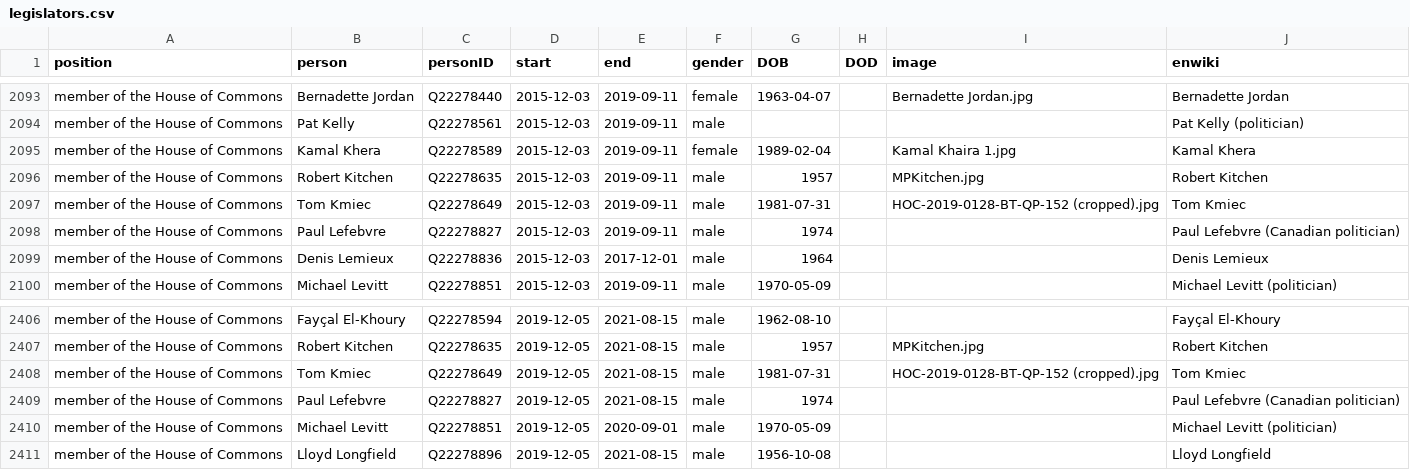
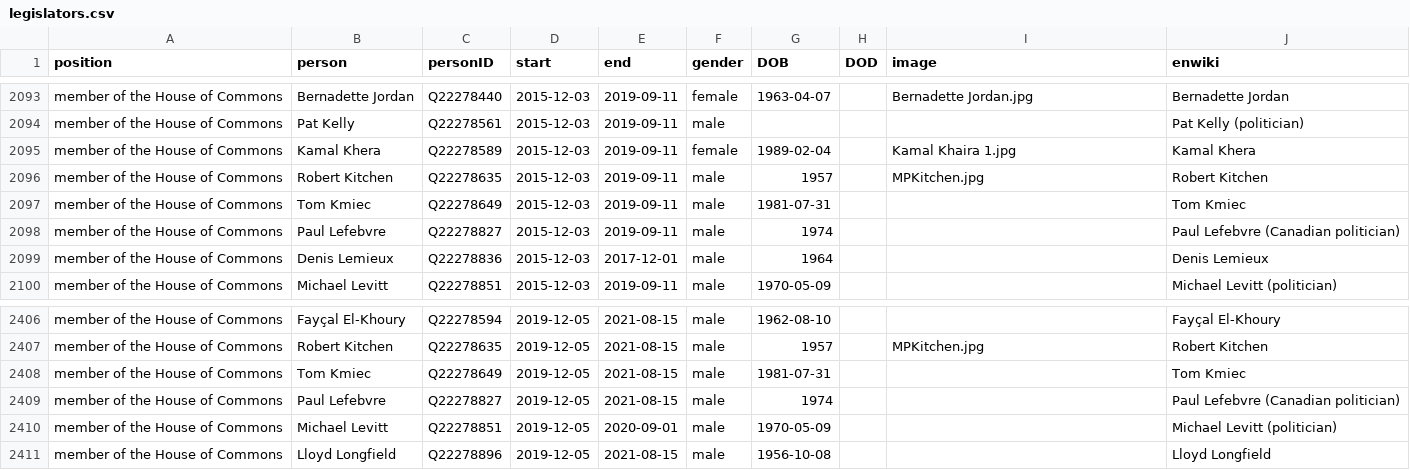
Before and after one commit to every-politician-scrapers/canada-cabinet, a CSV file: html/legislators.csv, drawn as a sheet; only a part is shown, gaps mark what is left out.

Commit message:
PCB update

```diff
--- a/html/legislators.csv
+++ b/html/legislators.csv
@@ -2096,3 +2096,3 @@ member of the House of Commons,Kamal Khera,Q22278589,2015-12-03,2019-09-11,femal
 member of the House of Commons,Robert Kitchen,Q22278635,2015-12-03,2019-09-11,male,1957,,MPKitchen.jpg,Robert Kitchen
-member of the House of Commons,Tom Kmiec,Q22278649,2015-12-03,2019-09-11,male,1981-07-31,,HOC-2019-0128-BT-QP-152 (cropped).jpg,Tom Kmiec
+member of the House of Commons,Tom Kmiec,Q22278649,2015-12-03,2019-09-11,male,1981-07-31,,,Tom Kmiec
 member of the House of Commons,Paul Lefebvre,Q22278827,2015-12-03,2019-09-11,male,1974,,,Paul Lefebvre (Canadian politician)
@@ -2407,3 +2407,3 @@ member of the House of Commons,Fayçal El-Khoury,Q22278594,2019-12-05,2021-08-15
 member of the House of Commons,Robert Kitchen,Q22278635,2019-12-05,2021-08-15,male,1957,,MPKitchen.jpg,Robert Kitchen
-member of the House of Commons,Tom Kmiec,Q22278649,2019-12-05,2021-08-15,male,1981-07-31,,HOC-2019-0128-BT-QP-152 (cropped).jpg,Tom Kmiec
+member of the House of Commons,Tom Kmiec,Q22278649,2019-12-05,2021-08-15,male,1981-07-31,,,Tom Kmiec
 member of the House of Commons,Paul Lefebvre,Q22278827,2019-12-05,2021-08-15,male,1974,,,Paul Lefebvre (Canadian politician)
```
